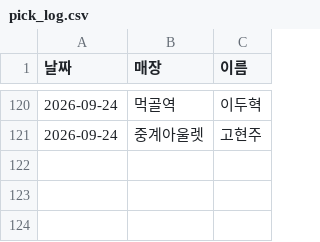
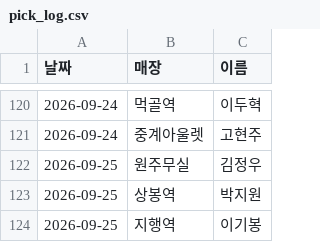
Before and after one commit to khbae0101/GD_opening_bot, a CSV file: data/pick_log.csv, drawn as a sheet; only a part is shown, gaps mark what is left out; the diff names each change by its address in the sheet, - before the commit and + after, or states it on an @@ line.

```diff
--- a/data/pick_log.csv
+++ b/data/pick_log.csv
+row 122: 2026-09-25 | 원주무실 | 김정우
+row 123: 2026-09-25 | 상봉역 | 박지원
+row 124: 2026-09-25 | 지행역 | 이기봉
```
